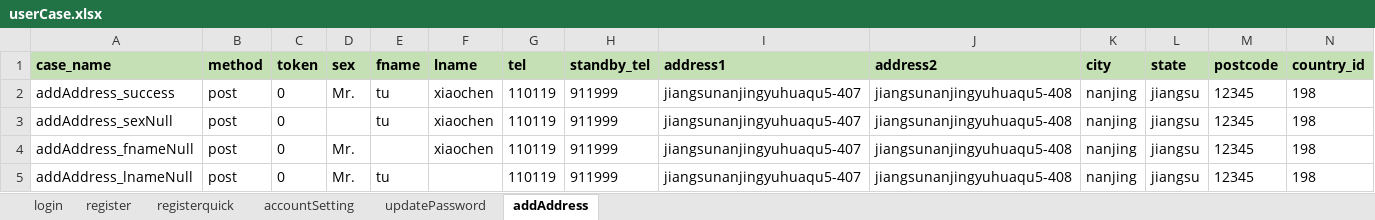
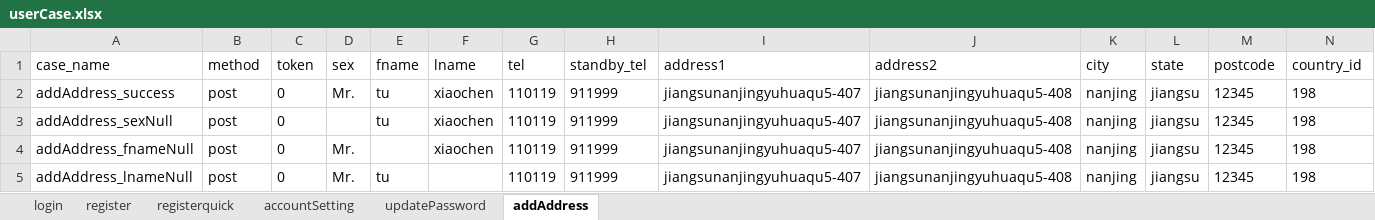
Before and after one commit to baicailinux/interfaceTest, an Excel workbook: testFile/case/userCase.xlsx, sheet addAddress, drawn as a sheet; only a part is shown; values as stored, in another font and other column widths than the file's, no borders; the diff covers the shown part only; the diff names each change by its address in the sheet, - before the commit and + after, or states it on an @@ line.

```diff
--- a/testFile/case/userCase.xlsx (sheet addAddress)
+++ b/testFile/case/userCase.xlsx (sheet addAddress)
@@ A1:N1 fill: #C5E0B4 → none, bold: on → off @@
```
Also changed, not shown: cell formats elsewhere in this sheet, sheet accountSetting, sheet login, sheet updatePassword, sheet register, sheet registerquick, 14 other files.
